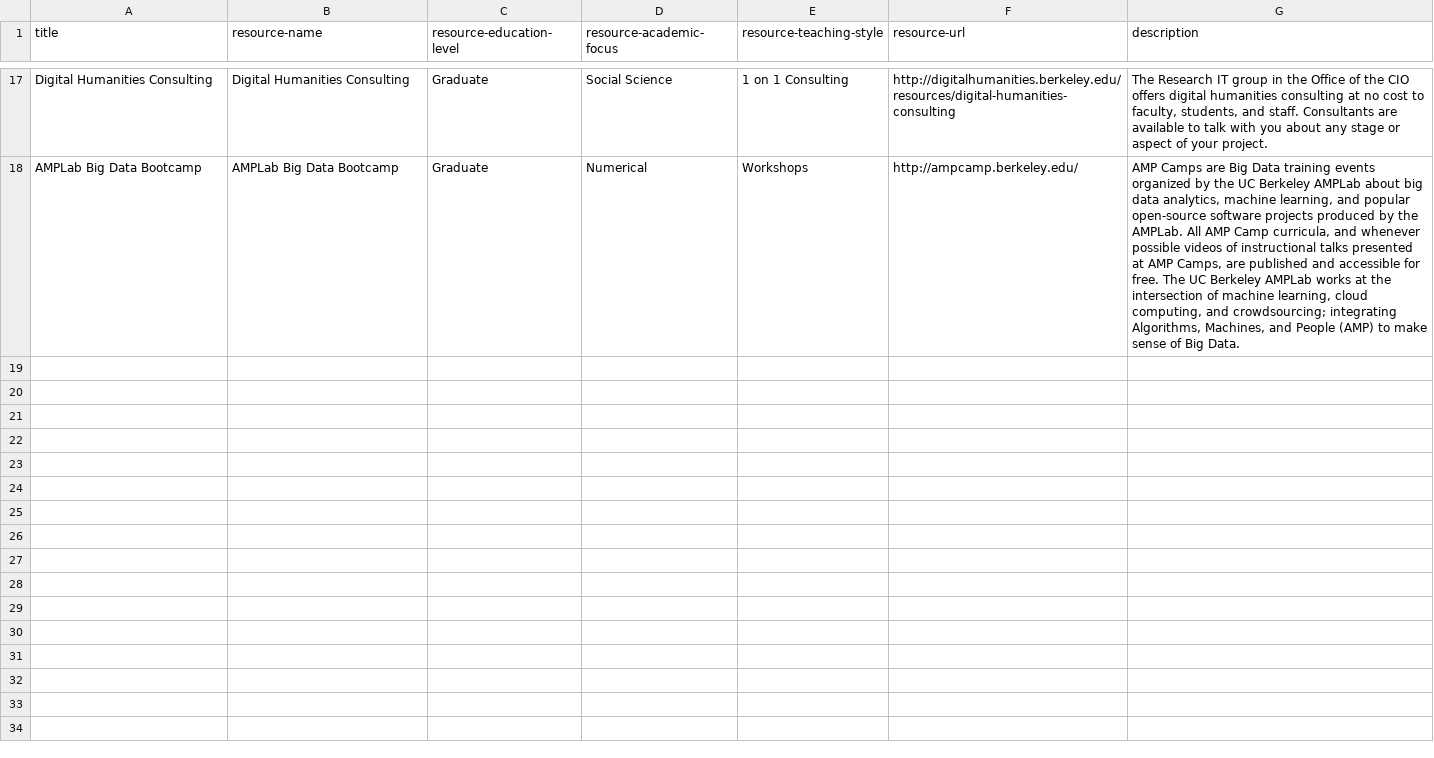
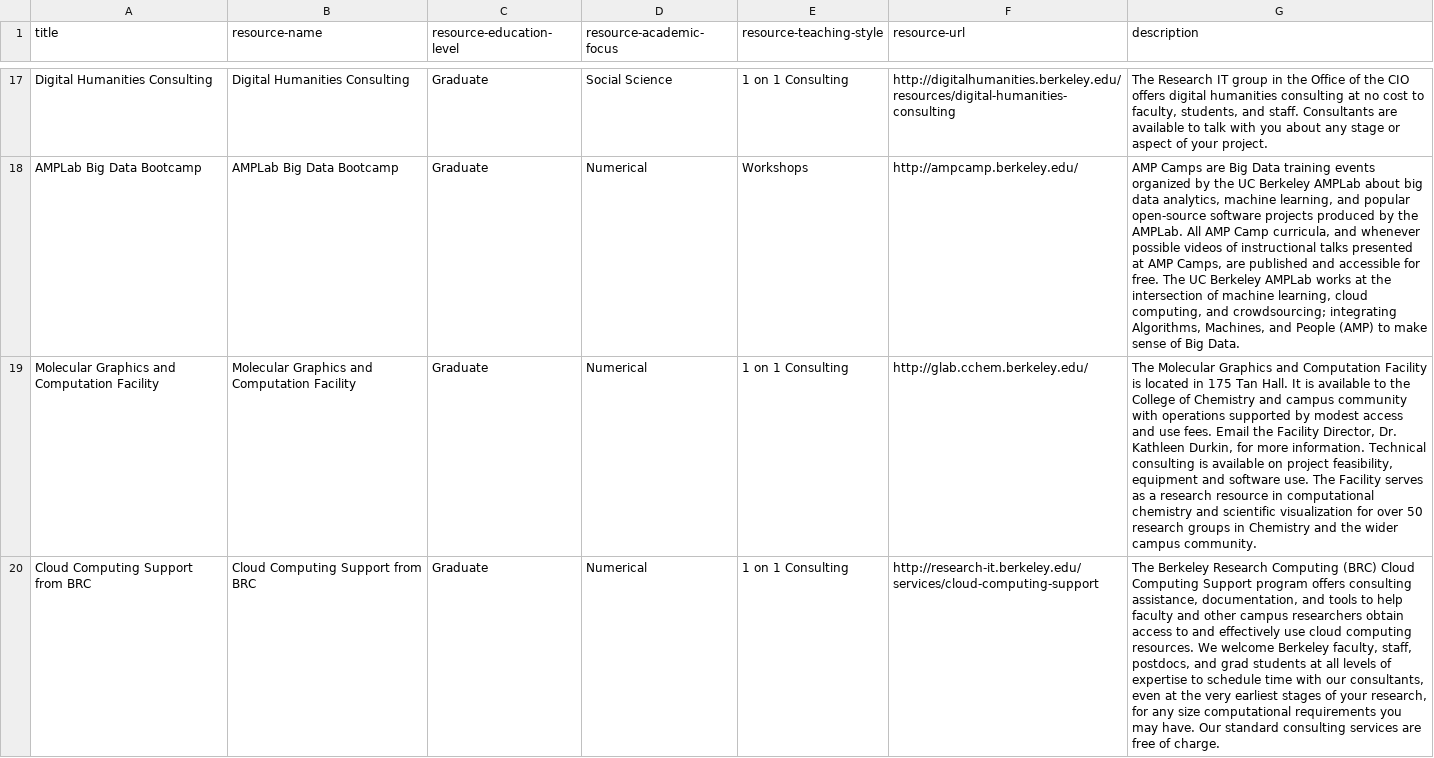
Before and after one commit to marwahaha/datamap, a CSV file: _data/support.csv, drawn as a sheet; only a part is shown, gaps mark what is left out; the diff covers the shown part only; the diff names each change by its address in the sheet, - before the commit and + after, or states it on an @@ line.

Commit message:
added more research-it and related resources

```diff
--- a/_data/support.csv
+++ b/_data/support.csv
+row 19: Molecular Graphics and Computation Facility | Molecular Graphics and Computation Facility | Graduate | Numerical | 1 on 1 Consulting | http://glab.cchem.berkeley.edu/ | The Molecular Graphics and Computation Facility is located in 175 Tan Hall. It is available to the College of Chemistry and campus community with operations supported by modest access and use fees. Email the Facility Director, Dr. Kathleen Durkin, for more information. Technical consulting is available on project feasibility, equipment and software use. The Facility serves as a research resource in computational chemistry and scientific visualization for over 50 research groups in Chemistry and the wider campus community.
+row 20: Cloud Computing Support from BRC | Cloud Computing Support from BRC | Graduate | Numerical | 1 on 1 Consulting | http://research-it.berkeley.edu/services/cloud-computing-support | The Berkeley Research Computing (BRC) Cloud Computing Support program offers consulting assistance, documentation, and tools to help faculty and other campus researchers obtain access to and effectively use cloud computing resources. We welcome Berkeley faculty, staff, postdocs, and grad students at all levels of expertise to schedule time with our consultants, even at the very earliest stages of your research, for any size computational requirements you may have. Our standard consulting services are free of charge.
```
Also changed, not shown: 4 added rows elsewhere in this file, 6 other files.
